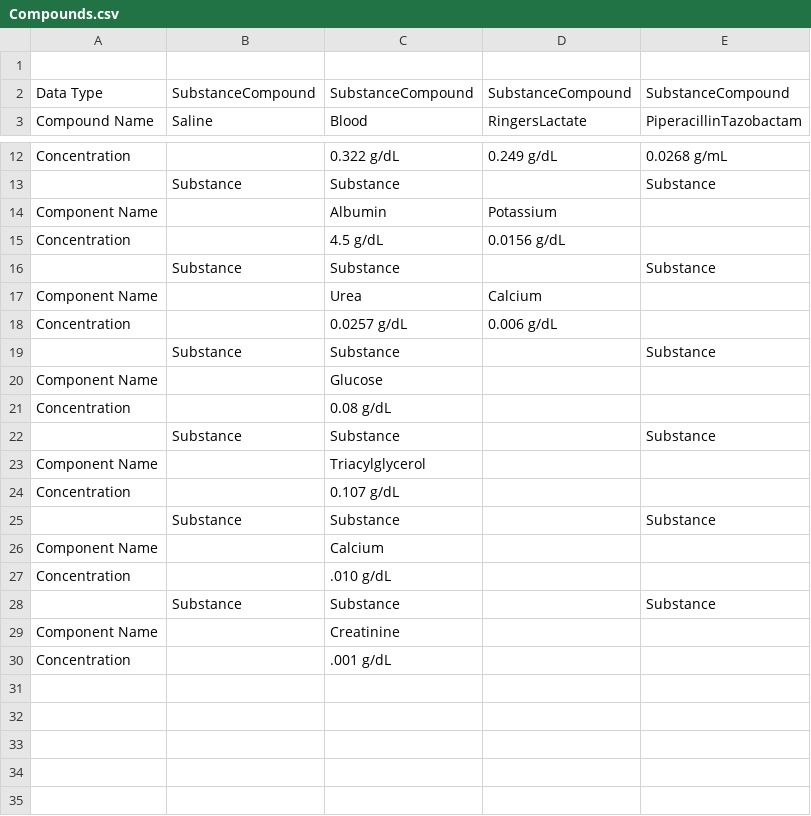
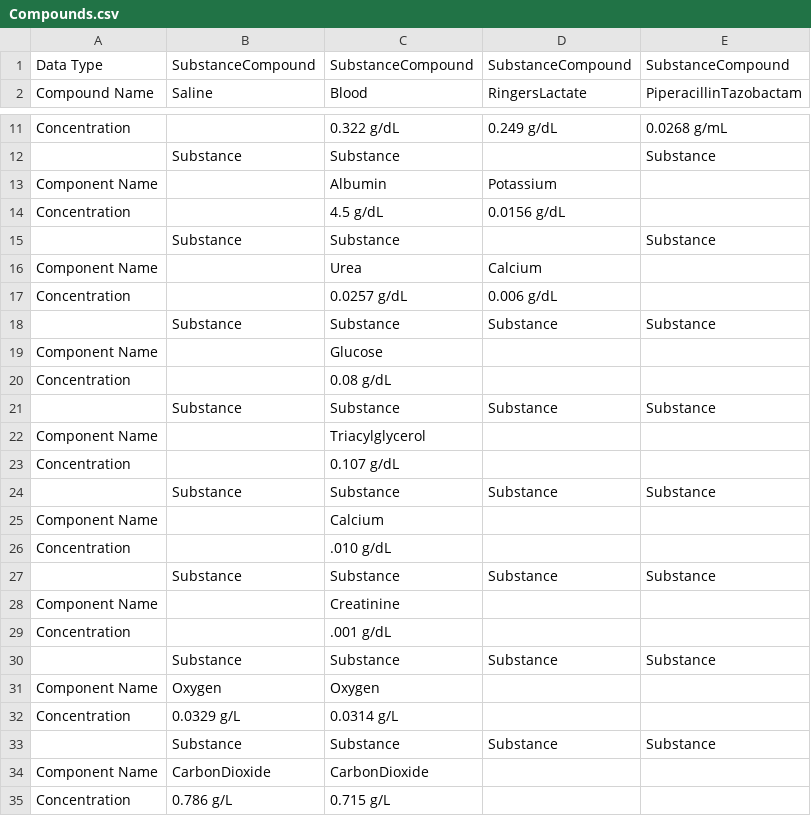
Before and after one commit to BioGearsEngine/core, a CSV file: share/data/Compounds.csv, drawn as a sheet; only a part is shown, gaps mark what is left out.

Commit message:
Fixed typo in SubstanceGenerator.cpp and added fields in Compounds.csv.... *cries*

```diff
--- a/share/data/Compounds.csv
+++ b/share/data/Compounds.csv
@@ -1,2 +1 @@
-,,,,
 Data Type,SubstanceCompound,SubstanceCompound,SubstanceCompound,SubstanceCompound
@@ -18,13 +17,19 @@ Component Name,,Urea,Calcium,
 Concentration,,0.0257 g/dL,0.006 g/dL,
-,Substance,Substance,,Substance
+,Substance,Substance,Substance,Substance
 Component Name,,Glucose,,
 Concentration,,0.08 g/dL,,
-,Substance,Substance,,Substance
+,Substance,Substance,Substance,Substance
 Component Name,,Triacylglycerol,,
 Concentration,,0.107 g/dL,,
-,Substance,Substance,,Substance
+,Substance,Substance,Substance,Substance
 Component Name,,Calcium,,
 Concentration,,.010 g/dL,,
-,Substance,Substance,,Substance
+,Substance,Substance,Substance,Substance
 Component Name,,Creatinine,,
 Concentration,,.001 g/dL,,
+,Substance,Substance,Substance ,Substance
+Component Name,Oxygen,Oxygen,,
+Concentration,0.0329 g/L,0.0314 g/L,,
+,Substance,Substance,Substance,Substance
+Component Name,CarbonDioxide,CarbonDioxide,,
+Concentration,0.786 g/L,0.715 g/L,,
```
Also changed, not shown: 1 other file.
